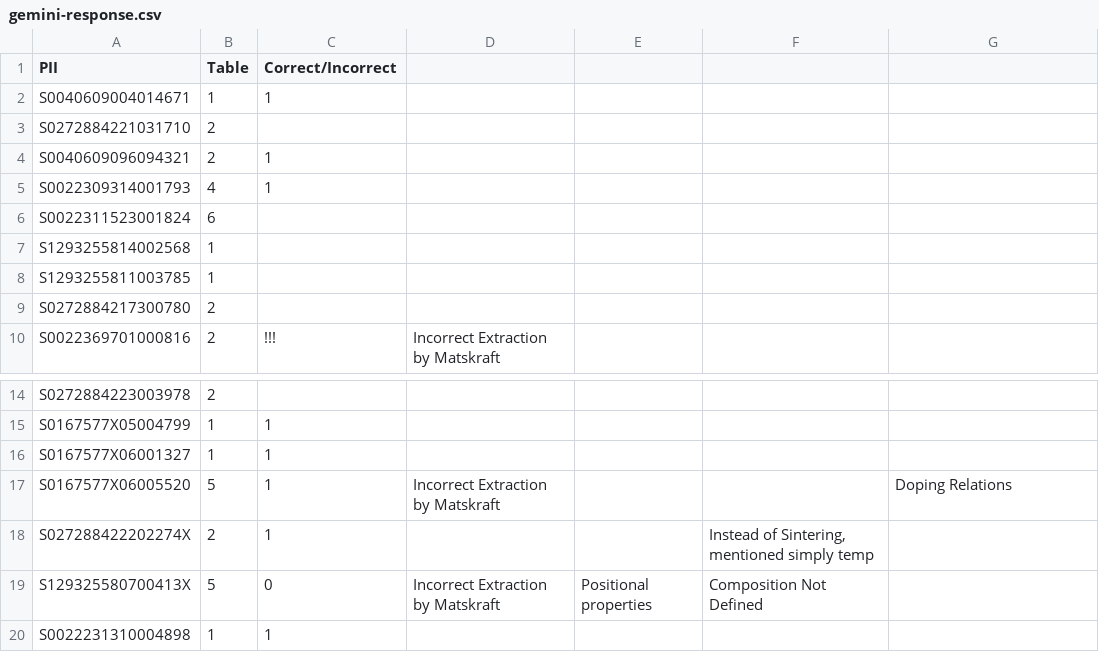
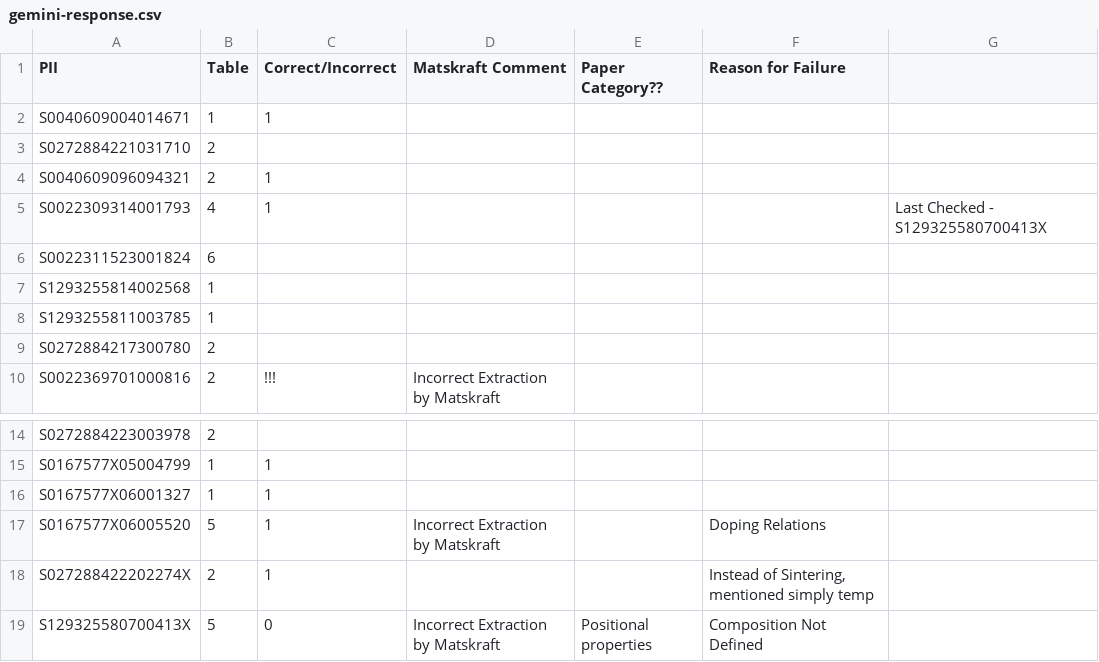
Before and after one commit to pranavktrpl/Composition-Extraction, a CSV file: Pipeline/outputs/gemini-flash-inContext-structured/gemini-response.csv, drawn as a sheet; only a part is shown, gaps mark what is left out; the shorter side is filled out with more unchanged rows.

```diff
--- a/Pipeline/outputs/gemini-flash-inContext-structured/gemini-response.csv
+++ b/Pipeline/outputs/gemini-flash-inContext-structured/gemini-response.csv
@@ -1,2 +1,2 @@
-PII	Table	Correct/Incorrect				
+PII	Table	Correct/Incorrect	Matskraft Comment	Paper Category??	Reason for Failure	
 S0040609004014671	1	1				
@@ -4,3 +4,3 @@ S0272884221031710	2
 S0040609096094321	2	1				
-S0022309314001793	4	1				
+S0022309314001793	4	1				Last Checked - S129325580700413X
 S0022311523001824	6					
@@ -16,3 +16,3 @@ S0167577X05004799	1	1
 S0167577X06001327	1	1				
-S0167577X06005520	5	1	Incorrect Extraction by Matskraft			Doping Relations
+S0167577X06005520	5	1	Incorrect Extraction by Matskraft		Doping Relations	
 S027288422202274X	2	1			"Instead of Sintering, mentioned simply temp"	
```
Also changed, not shown: 7 other files.
